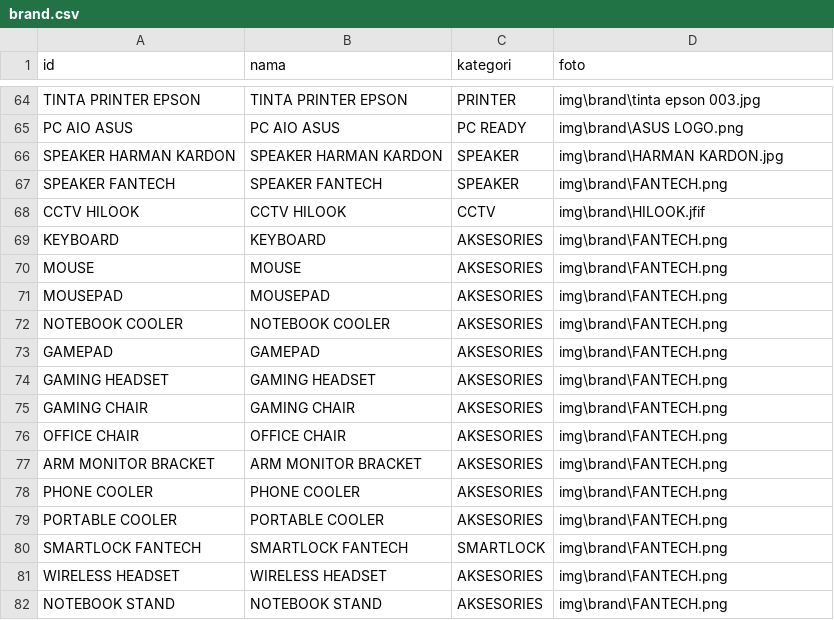
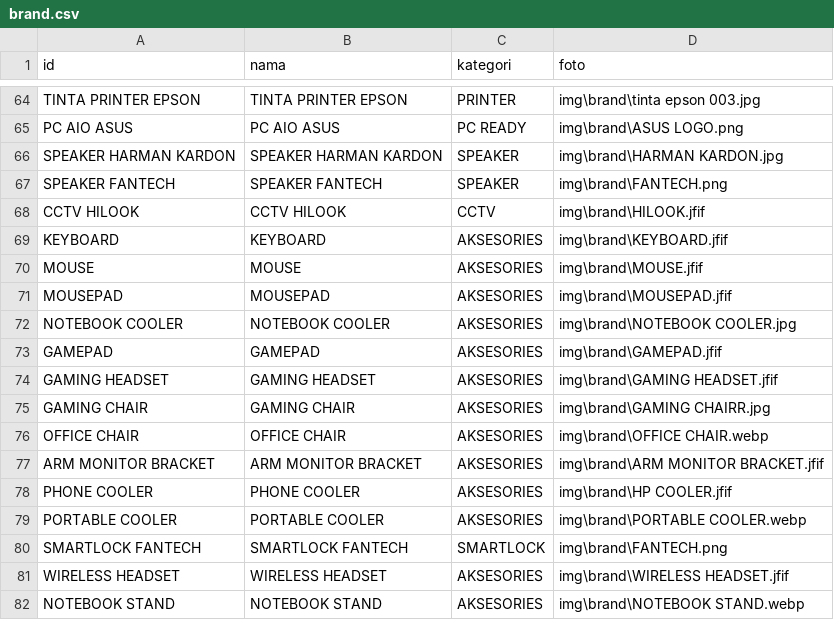
Before and after one commit to fendyfreelancestore/fendyfreelancestore, a CSV file: brand.csv, drawn as a sheet; only a part is shown, gaps mark what is left out.

Commit message:
Add files via upload

```diff
--- a/brand.csv
+++ b/brand.csv
@@ -68,15 +68,15 @@ SPEAKER FANTECH,SPEAKER FANTECH,SPEAKER,img\brand\FANTECH.png
 CCTV HILOOK,CCTV HILOOK,CCTV,img\brand\HILOOK.jfif
-KEYBOARD,KEYBOARD,AKSESORIES ,img\brand\FANTECH.png
-MOUSE,MOUSE,AKSESORIES ,img\brand\FANTECH.png
-MOUSEPAD,MOUSEPAD,AKSESORIES ,img\brand\FANTECH.png
-NOTEBOOK COOLER,NOTEBOOK COOLER,AKSESORIES ,img\brand\FANTECH.png
-GAMEPAD,GAMEPAD,AKSESORIES ,img\brand\FANTECH.png
-GAMING HEADSET,GAMING HEADSET,AKSESORIES ,img\brand\FANTECH.png
-GAMING CHAIR,GAMING CHAIR,AKSESORIES ,img\brand\FANTECH.png
-OFFICE CHAIR,OFFICE CHAIR,AKSESORIES ,img\brand\FANTECH.png
-ARM MONITOR BRACKET,ARM MONITOR BRACKET,AKSESORIES ,img\brand\FANTECH.png
-PHONE COOLER,PHONE COOLER,AKSESORIES ,img\brand\FANTECH.png
-PORTABLE COOLER,PORTABLE COOLER,AKSESORIES ,img\brand\FANTECH.png
+KEYBOARD,KEYBOARD,AKSESORIES ,img\brand\KEYBOARD.jfif
+MOUSE,MOUSE,AKSESORIES ,img\brand\MOUSE.jfif
+MOUSEPAD,MOUSEPAD,AKSESORIES ,img\brand\MOUSEPAD.jfif
+NOTEBOOK COOLER,NOTEBOOK COOLER,AKSESORIES ,img\brand\NOTEBOOK COOLER.jpg
+GAMEPAD,GAMEPAD,AKSESORIES ,img\brand\GAMEPAD.jfif
+GAMING HEADSET,GAMING HEADSET,AKSESORIES ,img\brand\GAMING HEADSET.jfif
+GAMING CHAIR,GAMING CHAIR,AKSESORIES ,img\brand\GAMING CHAIRR.jpg
+OFFICE CHAIR,OFFICE CHAIR,AKSESORIES ,img\brand\OFFICE CHAIR.webp
+ARM MONITOR BRACKET,ARM MONITOR BRACKET,AKSESORIES ,img\brand\ARM MONITOR BRACKET.jfif
+PHONE COOLER,PHONE COOLER,AKSESORIES ,img\brand\HP COOLER.jfif
+PORTABLE COOLER,PORTABLE COOLER,AKSESORIES ,img\brand\PORTABLE COOLER.webp
 SMARTLOCK FANTECH,SMARTLOCK FANTECH,SMARTLOCK,img\brand\FANTECH.png
-WIRELESS HEADSET,WIRELESS HEADSET,AKSESORIES ,img\brand\FANTECH.png
-NOTEBOOK STAND,NOTEBOOK STAND,AKSESORIES ,img\brand\FANTECH.png
+WIRELESS HEADSET,WIRELESS HEADSET,AKSESORIES ,img\brand\WIRELESS HEADSET.jfif
+NOTEBOOK STAND,NOTEBOOK STAND,AKSESORIES ,img\brand\NOTEBOOK STAND.webp
```
